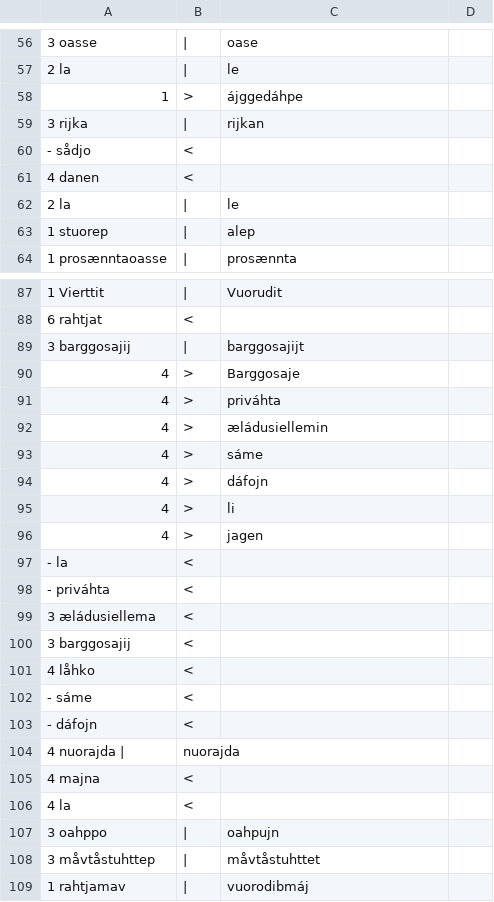
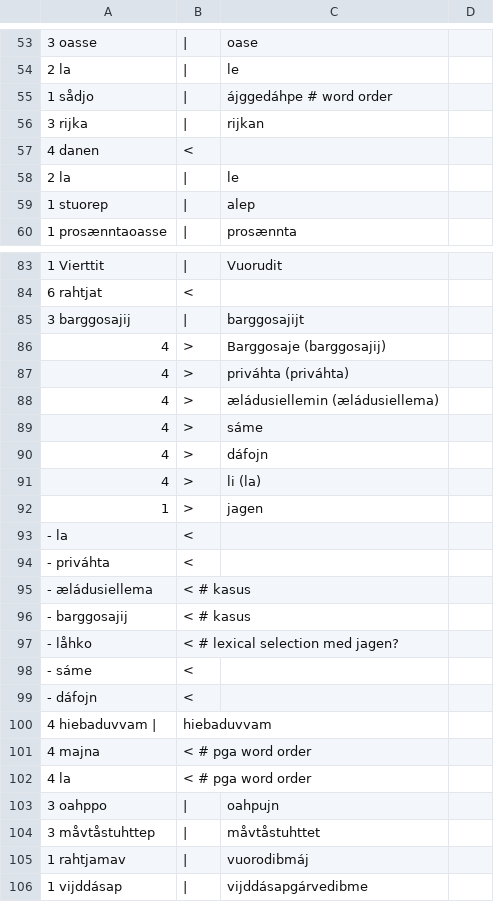
Before and after one commit to apertium/apertium-sme-smj, a CSV file: texts/eval/2016/wer_analysis.csv, drawn as a sheet; only a part is shown, gaps mark what is left out; the shorter side is filled out with more unchanged rows; removed rows and columns are numbered as before the commit, all else as after; the diff covers the shown part only; the diff names each change by its address in the sheet, - before the commit and + after, or states it on an @@ line.

Commit message:
corrected eval1 classification

```diff
--- a/texts/eval/2016/wer_analysis.csv
+++ b/texts/eval/2016/wer_analysis.csv
-row 58: 1 | > | ájggedáhpe
+row 55: 1 sådjo | | | ájggedáhpe # word order
-row 60: - sådjo | <
-C86: Barggosaje
+C86: Barggosaje (barggosajij)
-C87: priváhta
+C87: priváhta (priváhta)
-C88: æládusiellemin
+C88: æládusiellemin (æládusiellema)
-C91: li
+C91: li (la)
-A92: 4
+A92: 1
-row 99: 3 æládusiellema | <
-row 100: 3 barggosajij | <
-row 101: 4 låhko | <
+row 95: - æládusiellema | < # kasus
+row 96: - barggosajij | < # kasus
+row 97: - låhko | < # lexical selection med jagen?
-row 104: 4 nuorajda | | nuorajda
+row 100: 4 hiebaduvvam | | hiebaduvvam
-B101:B102: <
+B101:B102: < # pga word order
```
Also changed, not shown: 3 added rows, 6 removed rows, 1 moved row and 14 edited cells elsewhere in this file.
